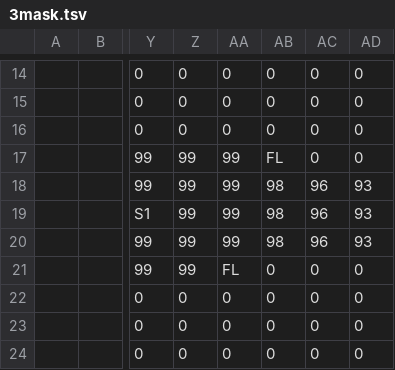
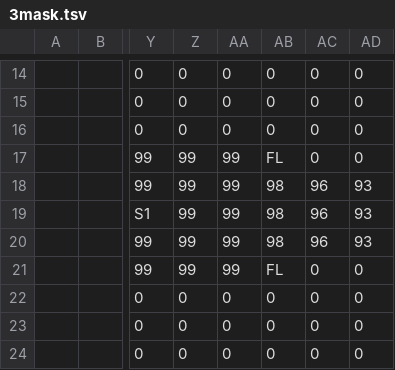
Before and after one commit to dctucker/nimarble, a TSV file: assets/levels/3mask.tsv, drawn as a sheet; only a part is shown, gaps mark what is left out; the diff names each change by its address in the sheet, - before the commit and + after, or states it on an @@ line.

```diff
--- a/assets/levels/3mask.tsv
+++ b/assets/levels/3mask.tsv
-AA21: FL
+AA21: 99
-AB21: 0
+AB21: FL
```
Also changed, not shown: assets/levels/5.tsv, assets/levels/5mask.tsv, 5 other files.
